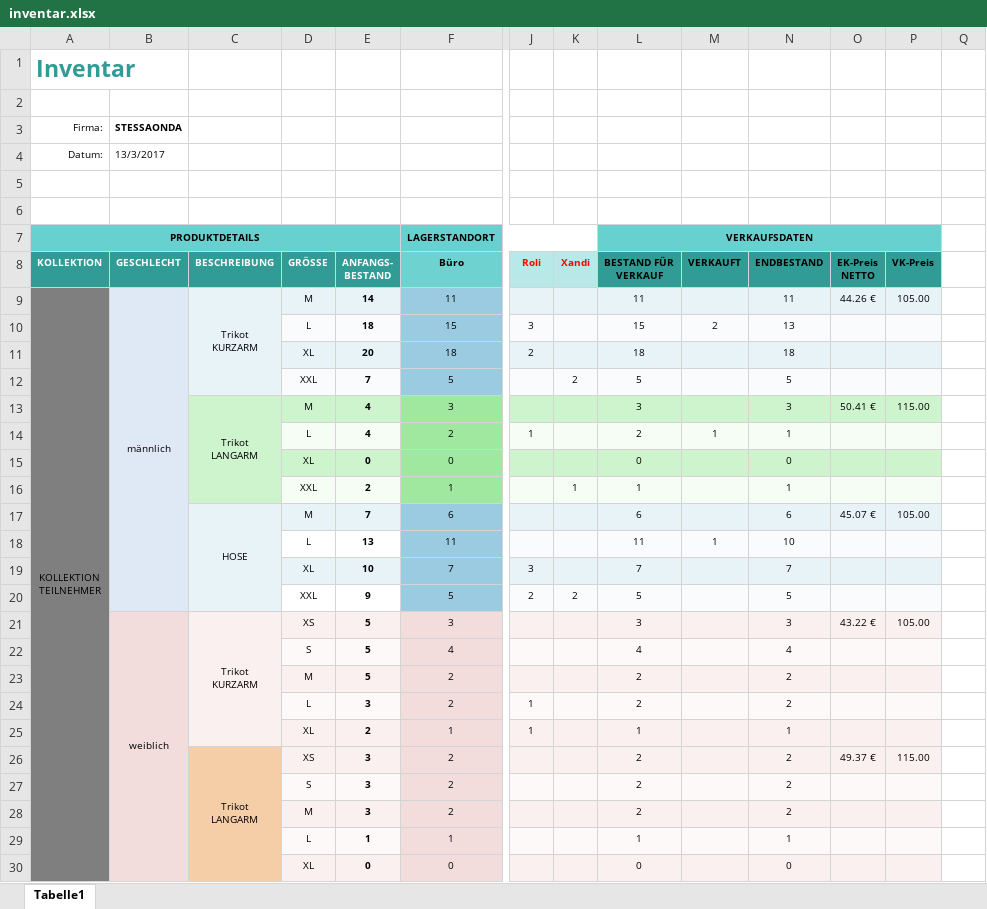
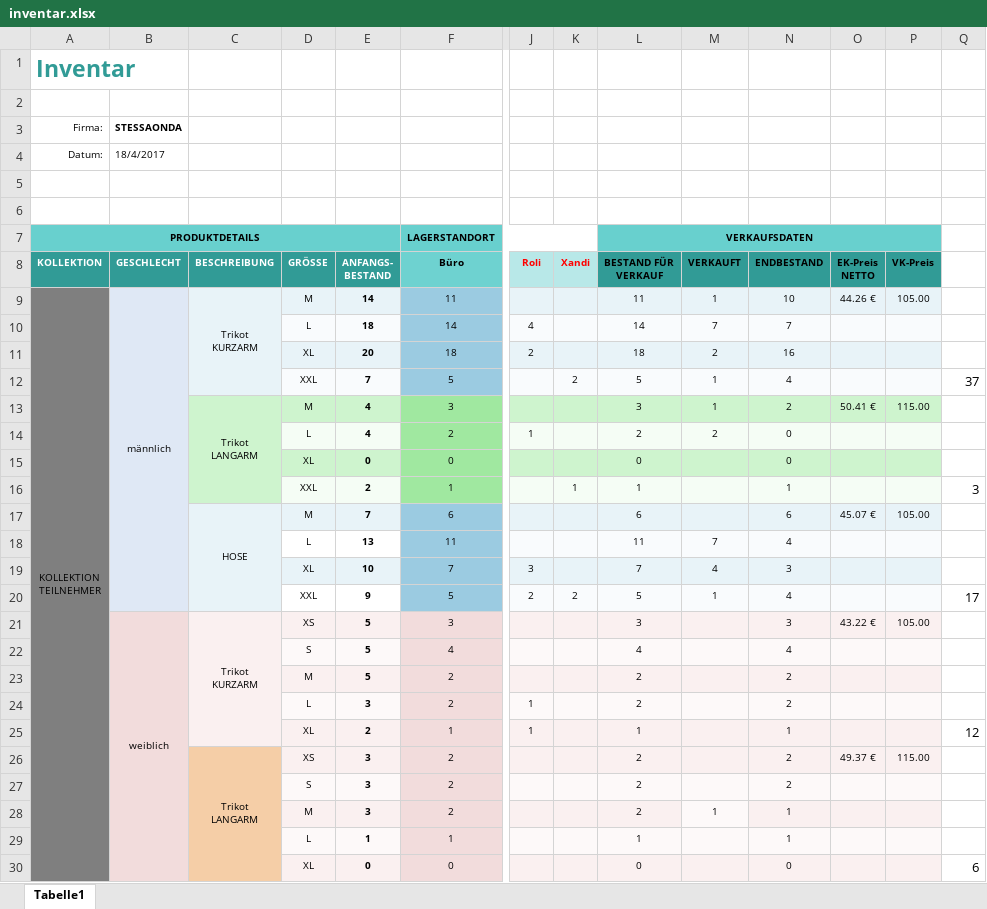
Before and after one commit to xandi37einhalb/CA, an Excel workbook: 2017 Reisen/inventar.xlsx, sheet Tabelle1, drawn as a sheet; only a part is shown, gaps mark what is left out; values as stored, in another font and other column widths than the file's, no borders; charts and pictures not drawn; removed rows and columns are numbered as before the commit, all else as after; rows hold the shown columns only; the diff covers the shown part only; the diff names each change by its address in the sheet, - before the commit and + after, or states it on an @@ line.

Commit message:
Aktualisierung Inventar nach Verkauf auf Reisen (CdA, Ligurien) und Bestellung im Shop (Berthold Theobald)

```diff
--- a/2017 Reisen/inventar.xlsx (sheet Tabelle1)
+++ b/2017 Reisen/inventar.xlsx (sheet Tabelle1)
-B4 (GESCHLECHT): 13/3/2017
+B4 (GESCHLECHT): 18/4/2017
-M9 (VERKAUFT): (empty)
+M9 (VERKAUFT): 1
-N9 (ENDBESTAND): 11
+N9 (ENDBESTAND): 10
-row 10:  |  |  | L | 18 | 15 | 3 |  | 15 | 2 | 13
+row 10:  |  |  | L | 18 | 14 | 4 |  | 14 | 7 | 7
-M11 (VERKAUFT): (empty)
+M11 (VERKAUFT): 2
-N11 (ENDBESTAND): 18
+N11 (ENDBESTAND): 16
-M12:M13 (VERKAUFT): (empty)
+M12:M13 (VERKAUFT): 1
-N12 (ENDBESTAND): 5
+N12 (ENDBESTAND): 4
-Q12: (empty)
+Q12: 37
-N13 (ENDBESTAND): 3
+N13 (ENDBESTAND): 2
-M14 (VERKAUFT): 1
+M14 (VERKAUFT): 2
-N14 (ENDBESTAND): 1
+N14 (ENDBESTAND): 0
-Q16: (empty)
+Q16: 3
-M18 (VERKAUFT): 1
+M18 (VERKAUFT): 7
-N18 (ENDBESTAND): 10
+N18 (ENDBESTAND): 4
-M19 (VERKAUFT): (empty)
+M19 (VERKAUFT): 4
-N19 (ENDBESTAND): 7
+N19 (ENDBESTAND): 3
-M20 (VERKAUFT): (empty)
+M20 (VERKAUFT): 1
-N20 (ENDBESTAND): 5
+N20 (ENDBESTAND): 4
-Q20: (empty)
+Q20: 17
-Q25: (empty)
+Q25: 12
-M28 (VERKAUFT): (empty)
+M28 (VERKAUFT): 1
-N28 (ENDBESTAND): 2
+N28 (ENDBESTAND): 1
-Q30: (empty)
+Q30: 6
```
Also changed, not shown: 13 edited cells elsewhere in this sheet.
